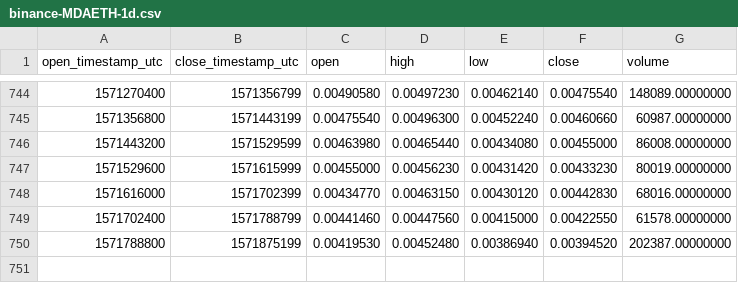
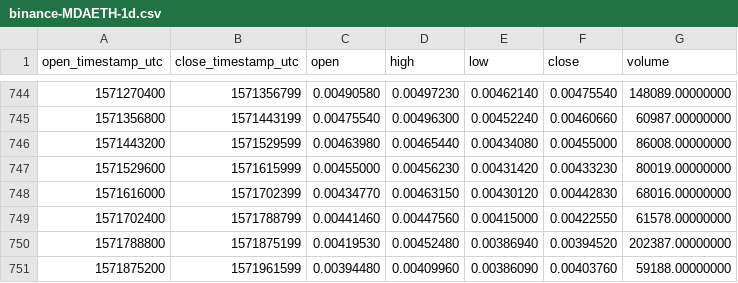
Before and after one commit to cryptobigbro/binance-MDAETH, a CSV file: binance-MDAETH-1d.csv, drawn as a sheet; only a part is shown, gaps mark what is left out.

Commit message:
Update OHLCV data.

```diff
--- a/binance-MDAETH-1d.csv
+++ b/binance-MDAETH-1d.csv
@@ -750 +750,2 @@ open_timestamp_utc,close_timestamp_utc,open,high,low,close,volume
 1571788800,1571875199,0.00419530,0.00452480,0.00386940,0.00394520,202387.00000000
+1571875200,1571961599,0.00394480,0.00409960,0.00386090,0.00403760,59188.00000000
```
Also changed, not shown: 1 other file.
